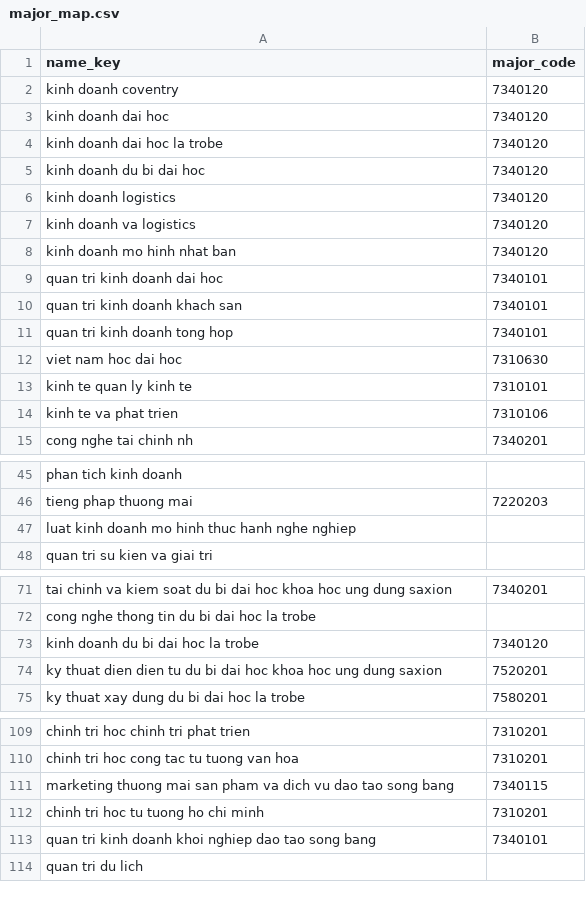
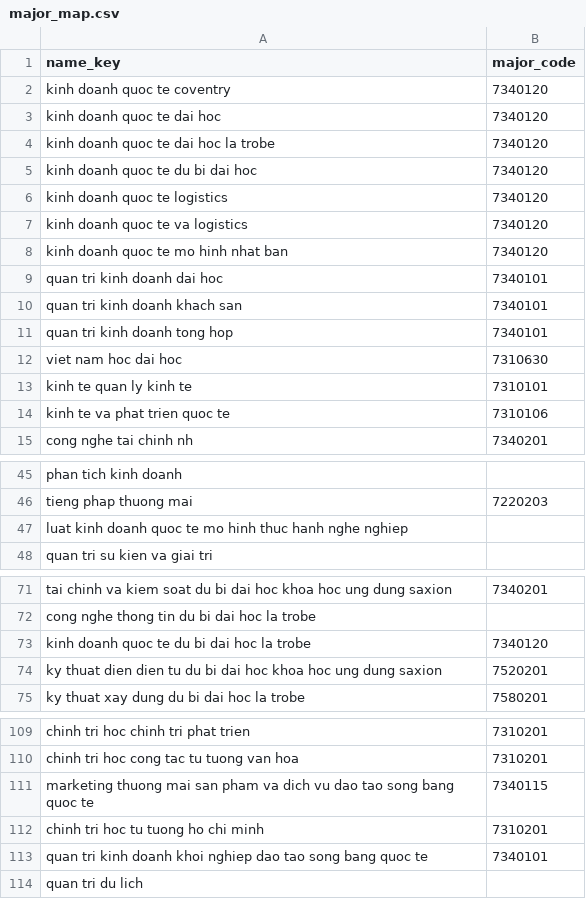
Before and after one commit to tiennguyen2406/Tuyensinhdaihoc, a CSV file: data/manual/major_map.csv, drawn as a sheet; only a part is shown, gaps mark what is left out; the diff covers the shown part only.

```diff
--- a/data/manual/major_map.csv
+++ b/data/manual/major_map.csv
@@ -1,9 +1,9 @@
 name_key,major_code
-kinh doanh coventry,7340120
-kinh doanh dai hoc,7340120
-kinh doanh dai hoc la trobe,7340120
-kinh doanh du bi dai hoc,7340120
-kinh doanh logistics,7340120
-kinh doanh va logistics,7340120
-kinh doanh mo hinh nhat ban,7340120
+kinh doanh quoc te coventry,7340120
+kinh doanh quoc te dai hoc,7340120
+kinh doanh quoc te dai hoc la trobe,7340120
+kinh doanh quoc te du bi dai hoc,7340120
+kinh doanh quoc te logistics,7340120
+kinh doanh quoc te va logistics,7340120
+kinh doanh quoc te mo hinh nhat ban,7340120
 quan tri kinh doanh dai hoc,7340101
@@ -13,3 +13,3 @@ viet nam hoc dai hoc,7310630
 kinh te quan ly kinh te,7310101
-kinh te va phat trien,7310106
+kinh te va phat trien quoc te,7310106
 cong nghe tai chinh nh,7340201
@@ -46,3 +46,3 @@ phan tich kinh doanh,
 tieng phap thuong mai,7220203
-luat kinh doanh mo hinh thuc hanh nghe nghiep,
+luat kinh doanh quoc te mo hinh thuc hanh nghe nghiep,
 quan tri su kien va giai tri,
@@ -72,3 +72,3 @@ tai chinh va kiem soat du bi dai hoc khoa hoc ung dung saxion,7340201
 cong nghe thong tin du bi dai hoc la trobe,
-kinh doanh du bi dai hoc la trobe,7340120
+kinh doanh quoc te du bi dai hoc la trobe,7340120
 ky thuat dien dien tu du bi dai hoc khoa hoc ung dung saxion,7520201
@@ -110,5 +110,5 @@ chinh tri hoc chinh tri phat trien,7310201
 chinh tri hoc cong tac tu tuong van hoa,7310201
-marketing thuong mai san pham va dich vu dao tao song bang,7340115
+marketing thuong mai san pham va dich vu dao tao song bang quoc te,7340115
 chinh tri hoc tu tuong ho chi minh,7310201
-quan tri kinh doanh khoi nghiep dao tao song bang,7340101
+quan tri kinh doanh khoi nghiep dao tao song bang quoc te,7340101
 quan tri du lich,
```
Also changed, not shown: 14 edited cells elsewhere in this file, 1 other file.
